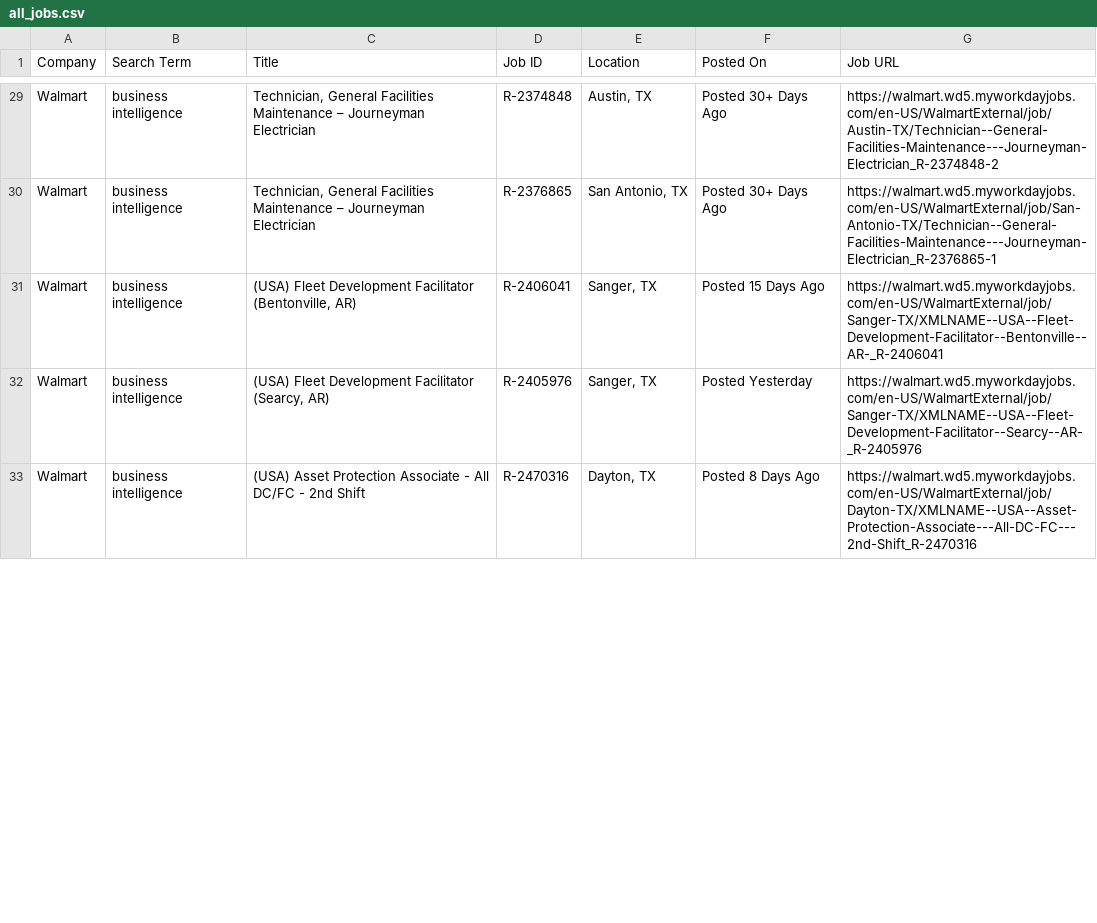
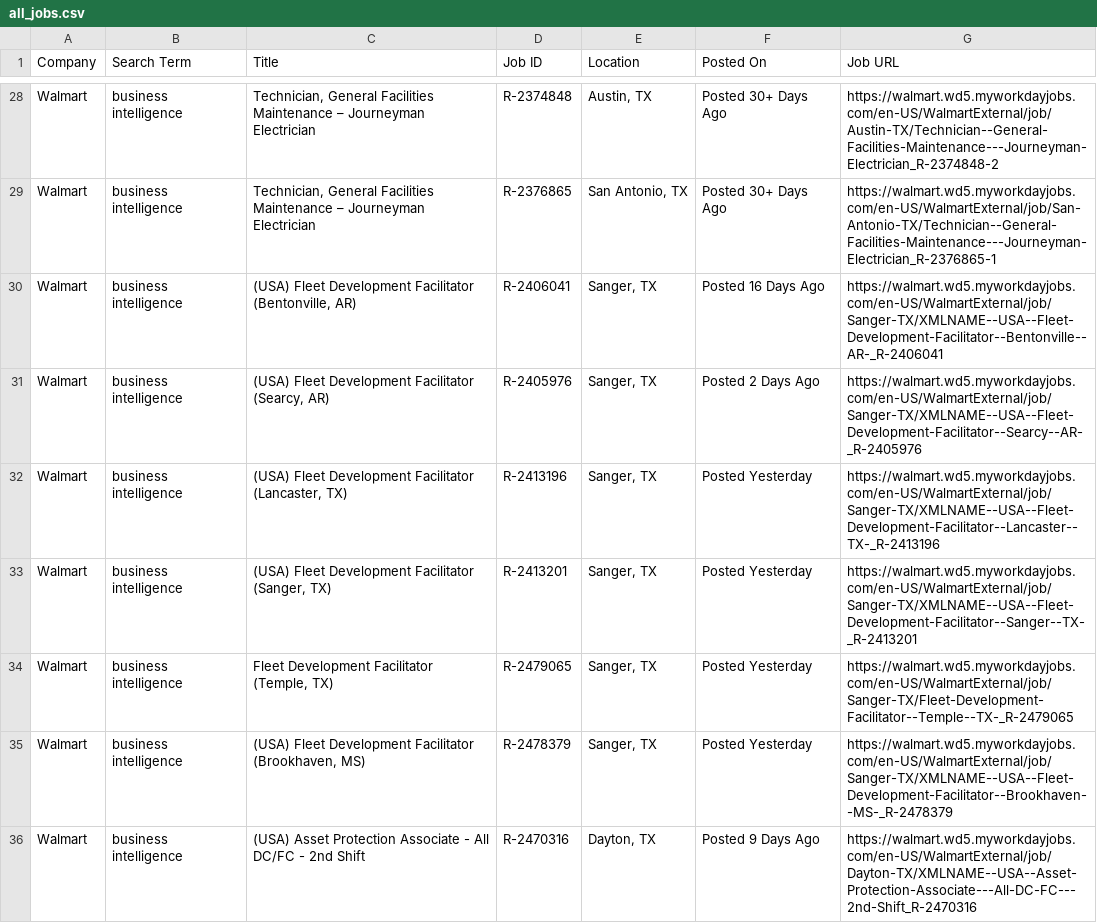
Before and after one commit to melbydick/BUSA521-Capstone, a CSV file: all_jobs.csv, drawn as a sheet; only a part is shown, gaps mark what is left out; the diff covers the shown part only.

```diff
--- a/all_jobs.csv
+++ b/all_jobs.csv
@@ -30,4 +29,8 @@ Walmart,business intelligence,"Technician, General Facilities Maintenance – Jo
 Walmart,business intelligence,"Technician, General Facilities Maintenance – Journeyman Electrician",R-2376865,"San Antonio, TX",Posted 30+ Days Ago,https://walmart.wd5.myworkdayjobs.com/en-US/WalmartExternal/job/San-Antonio-TX/Technician--General-Facilities-Maintenance---Journeyman-Electrician_R-2376865-1
-Walmart,business intelligence,"(USA) Fleet Development Facilitator (Bentonville, AR)",R-2406041,"Sanger, TX",Posted 15 Days Ago,https://walmart.wd5.myworkdayjobs.com/en-US/WalmartExternal/job/Sanger-TX/XMLNAME--USA--Fleet-Development-Facilitator--Bentonville--AR-_R-2406041
-Walmart,business intelligence,"(USA) Fleet Development Facilitator (Searcy, AR)",R-2405976,"Sanger, TX",Posted Yesterday,https://walmart.wd5.myworkdayjobs.com/en-US/WalmartExternal/job/Sanger-TX/XMLNAME--USA--Fleet-Development-Facilitator--Searcy--AR-_R-2405976
-Walmart,business intelligence,(USA) Asset Protection Associate - All DC/FC - 2nd Shift,R-2470316,"Dayton, TX",Posted 8 Days Ago,https://walmart.wd5.myworkdayjobs.com/en-US/WalmartExternal/job/Dayton-TX/XMLNAME--USA--Asset-Protection-Associate---All-DC-FC---2nd-Shift_R-2470316
+Walmart,business intelligence,"(USA) Fleet Development Facilitator (Bentonville, AR)",R-2406041,"Sanger, TX",Posted 16 Days Ago,https://walmart.wd5.myworkdayjobs.com/en-US/WalmartExternal/job/Sanger-TX/XMLNAME--USA--Fleet-Development-Facilitator--Bentonville--AR-_R-2406041
+Walmart,business intelligence,"(USA) Fleet Development Facilitator (Searcy, AR)",R-2405976,"Sanger, TX",Posted 2 Days Ago,https://walmart.wd5.myworkdayjobs.com/en-US/WalmartExternal/job/Sanger-TX/XMLNAME--USA--Fleet-Development-Facilitator--Searcy--AR-_R-2405976
+Walmart,business intelligence,"(USA) Fleet Development Facilitator (Lancaster, TX)",R-2413196,"Sanger, TX",Posted Yesterday,https://walmart.wd5.myworkdayjobs.com/en-US/WalmartExternal/job/Sanger-TX/XMLNAME--USA--Fleet-Development-Facilitator--Lancaster--TX-_R-2413196
+Walmart,business intelligence,"(USA) Fleet Development Facilitator (Sanger, TX)",R-2413201,"Sanger, TX",Posted Yesterday,https://walmart.wd5.myworkdayjobs.com/en-US/WalmartExternal/job/Sanger-TX/XMLNAME--USA--Fleet-Development-Facilitator--Sanger--TX-_R-2413201
+Walmart,business intelligence,"Fleet Development Facilitator (Temple, TX)",R-2479065,"Sanger, TX",Posted Yesterday,https://walmart.wd5.myworkdayjobs.com/en-US/WalmartExternal/job/Sanger-TX/Fleet-Development-Facilitator--Temple--TX-_R-2479065
+Walmart,business intelligence,"(USA) Fleet Development Facilitator (Brookhaven, MS)",R-2478379,"Sanger, TX",Posted Yesterday,https://walmart.wd5.myworkdayjobs.com/en-US/WalmartExternal/job/Sanger-TX/XMLNAME--USA--Fleet-Development-Facilitator--Brookhaven--MS-_R-2478379
+Walmart,business intelligence,(USA) Asset Protection Associate - All DC/FC - 2nd Shift,R-2470316,"Dayton, TX",Posted 9 Days Ago,https://walmart.wd5.myworkdayjobs.com/en-US/WalmartExternal/job/Dayton-TX/XMLNAME--USA--Asset-Protection-Associate---All-DC-FC---2nd-Shift_R-2470316
```
Also changed, not shown: 4 added rows, 3 removed rows and 119 edited cells elsewhere in this file.
